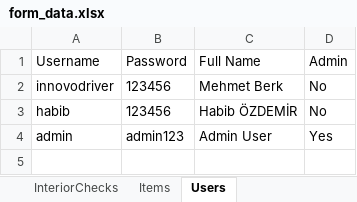
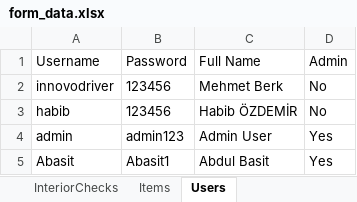
Before and after one commit to mmehmetberkk-cpu/innovodriver, an Excel workbook: form_data.xlsx, sheet Users, drawn as a sheet; values as stored, in another font and other column widths than the file's, no borders; the diff names each change by its address in the sheet, - before the commit and + after, or states it on an @@ line.

Commit message:
Admin panel improvements: sidebar menu, user/vehicle/fuel/check fields/items management with add/edit/delete, success/error messages, mobile-friendly design

```diff
--- a/form_data.xlsx (sheet Users)
+++ b/form_data.xlsx (sheet Users)
+row 5: Abasit | Abasit1 | Abdul Basit | Yes
```
Also changed, not shown: sheet Vehicles, 4 other files.
